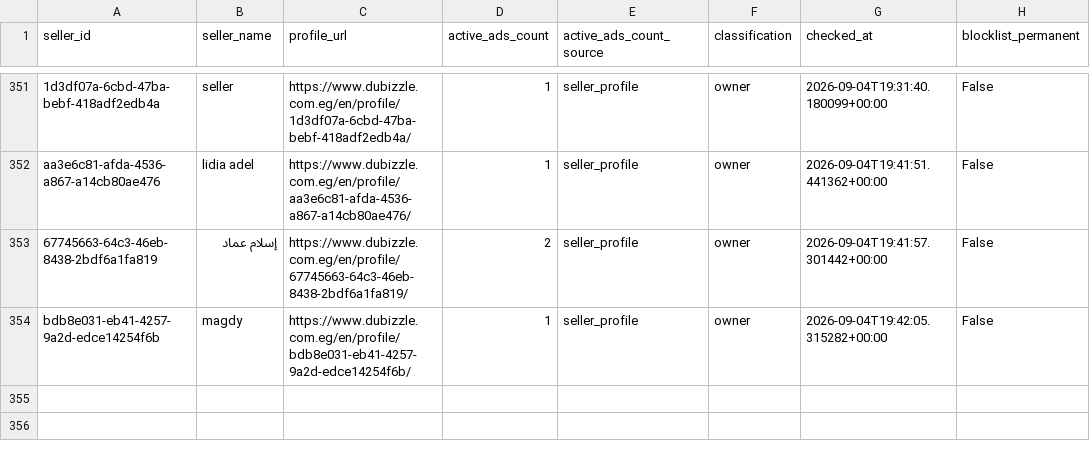
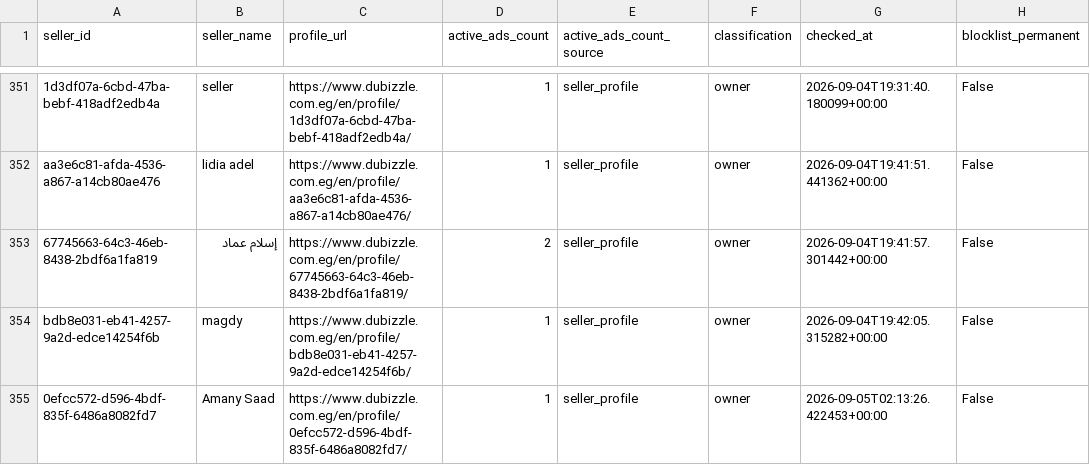
Before and after one commit to jack-reacher1/dubizzle-real-estate, a CSV file: data/sellers_cache.csv, drawn as a sheet; only a part is shown, gaps mark what is left out; the diff names each change by its address in the sheet, - before the commit and + after, or states it on an @@ line.

```diff
--- a/data/sellers_cache.csv
+++ b/data/sellers_cache.csv
+row 355: 0efcc572-d596-4bdf-835f-6486a8082fd7 | Amany Saad | https://www.dubizzle.com.eg/en/profile/0efcc572-d596-4bdf-835f-6486a8082fd7/ | 1 | seller_profile | owner | 2026-09-05T02:13:26.422453+00:00 | False
```
Also changed, not shown: data/business_listings.csv, 1 other file.
